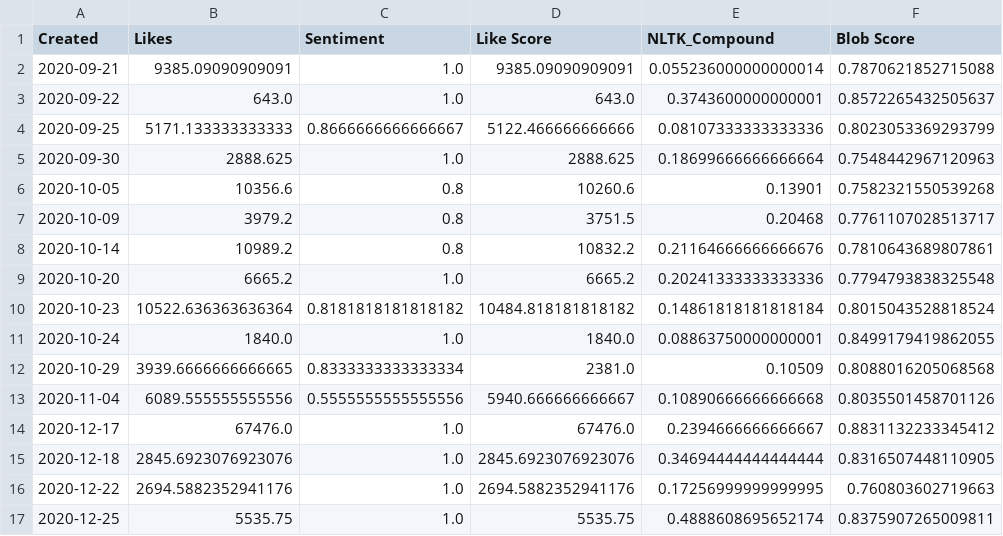
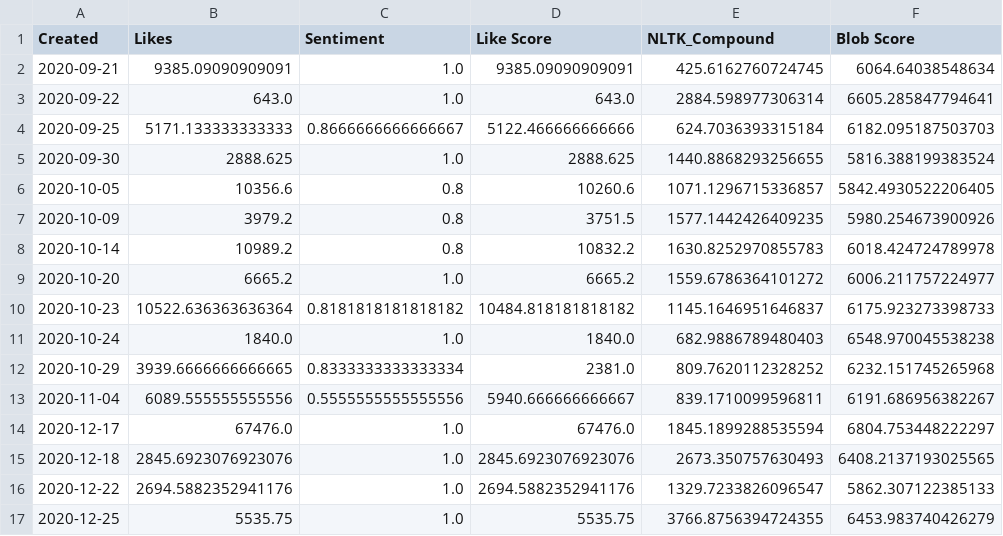
Before and after one commit to moartheta/MemeStockSentimentAnalysis, a CSV file: Data/MasterSentiment/master_sentiment_plug.csv, drawn as a sheet; only a part is shown; the diff covers the shown part only.

```diff
--- a/Data/MasterSentiment/master_sentiment_plug.csv
+++ b/Data/MasterSentiment/master_sentiment_plug.csv
@@ -1,17 +1,17 @@
 Created,Likes,Sentiment,Like Score,NLTK_Compound,Blob Score
-2020-09-21,9385.09090909091,1.0,9385.09090909091,0.055236000000000014,0.7870621852715088
-2020-09-22,643.0,1.0,643.0,0.3743600000000001,0.8572265432505637
-2020-09-25,5171.133333333333,0.8666666666666667,5122.466666666666,0.08107333333333336,0.8023053369293799
-2020-09-30,2888.625,1.0,2888.625,0.18699666666666664,0.7548442967120963
-2020-10-05,10356.6,0.8,10260.6,0.13901,0.7582321550539268
-2020-10-09,3979.2,0.8,3751.5,0.20468,0.7761107028513717
-2020-10-14,10989.2,0.8,10832.2,0.21164666666666676,0.7810643689807861
-2020-10-20,6665.2,1.0,6665.2,0.20241333333333336,0.7794793838325548
-2020-10-23,10522.636363636364,0.8181818181818182,10484.818181818182,0.14861818181818184,0.8015043528818524
-2020-10-24,1840.0,1.0,1840.0,0.08863750000000001,0.8499179419862055
-2020-10-29,3939.6666666666665,0.8333333333333334,2381.0,0.10509,0.8088016205068568
-2020-11-04,6089.555555555556,0.5555555555555556,5940.666666666667,0.10890666666666668,0.8035501458701126
-2020-12-17,67476.0,1.0,67476.0,0.2394666666666667,0.8831132233345412
-2020-12-18,2845.6923076923076,1.0,2845.6923076923076,0.34694444444444444,0.8316507448110905
-2020-12-22,2694.5882352941176,1.0,2694.5882352941176,0.17256999999999995,0.760803602719663
-2020-12-25,5535.75,1.0,5535.75,0.4888608695652174,0.8375907265009811
+2020-09-21,9385.09090909091,1.0,9385.09090909091,425.6162760724745,6064.64038548634
+2020-09-22,643.0,1.0,643.0,2884.598977306314,6605.285847794641
+2020-09-25,5171.133333333333,0.8666666666666667,5122.466666666666,624.7036393315184,6182.095187503703
+2020-09-30,2888.625,1.0,2888.625,1440.8868293256655,5816.388199383524
+2020-10-05,10356.6,0.8,10260.6,1071.1296715336857,5842.4930522206405
+2020-10-09,3979.2,0.8,3751.5,1577.1442426409235,5980.254673900926
+2020-10-14,10989.2,0.8,10832.2,1630.8252970855783,6018.424724789978
+2020-10-20,6665.2,1.0,6665.2,1559.6786364101272,6006.211757224977
+2020-10-23,10522.636363636364,0.8181818181818182,10484.818181818182,1145.1646951646837,6175.923273398733
+2020-10-24,1840.0,1.0,1840.0,682.9886789480403,6548.970045538238
+2020-10-29,3939.6666666666665,0.8333333333333334,2381.0,809.7620112328252,6232.151745265968
+2020-11-04,6089.555555555556,0.5555555555555556,5940.666666666667,839.1710099596811,6191.686956382267
+2020-12-17,67476.0,1.0,67476.0,1845.1899288535594,6804.753448222297
+2020-12-18,2845.6923076923076,1.0,2845.6923076923076,2673.350757630493,6408.2137193025565
+2020-12-22,2694.5882352941176,1.0,2694.5882352941176,1329.7233826096547,5862.307122385133
+2020-12-25,5535.75,1.0,5535.75,3766.8756394724355,6453.983740426279
```
Also changed, not shown: 16 edited cells elsewhere in this file, Data/Master/master_model_predictions.csv, Data/MasterSentiment/master_sentiment_tsla.csv, 7 other files.
